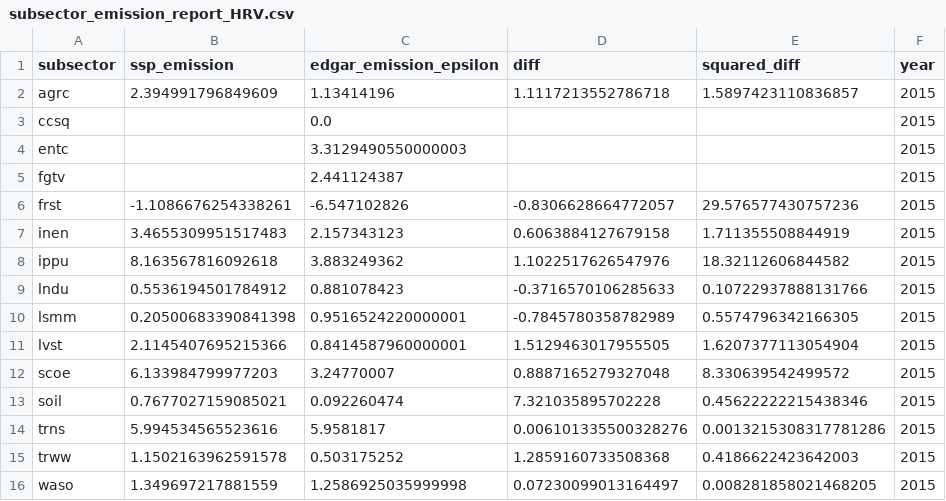
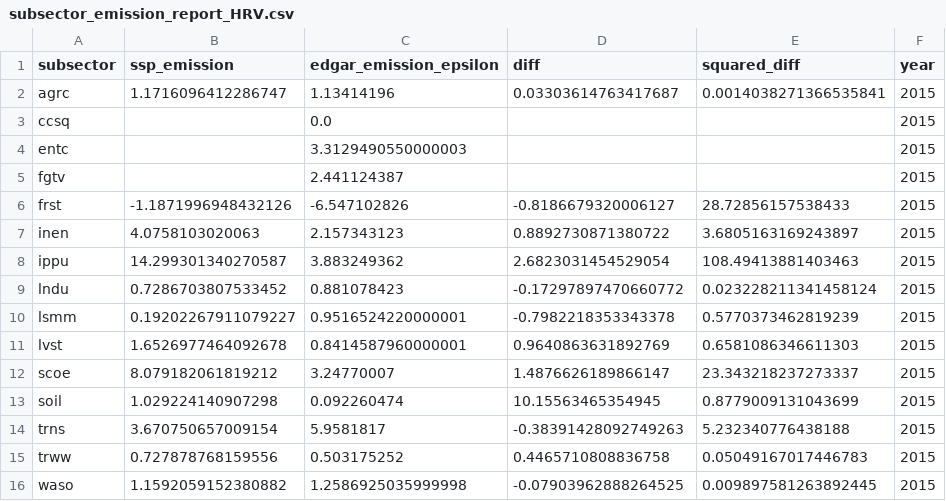
Before and after one commit to sisepuede-framework/ssp_data_calibration, a CSV file: src/misc/sectoral_reports/subsector_emission_report_HRV.csv, drawn as a sheet.

```diff
--- a/src/misc/sectoral_reports/subsector_emission_report_HRV.csv
+++ b/src/misc/sectoral_reports/subsector_emission_report_HRV.csv
@@ -1,3 +1,3 @@
 subsector,ssp_emission,edgar_emission_epsilon,diff,squared_diff,year
-agrc,2.394991796849609,1.13414196,1.1117213552786718,1.5897423110836857,2015
+agrc,1.1716096412286747,1.13414196,0.03303614763417687,0.0014038271366535841,2015
 ccsq,,0.0,,,2015
@@ -5,12 +5,12 @@ entc,,3.3129490550000003,,,2015
 fgtv,,2.441124387,,,2015
-frst,-1.1086676254338261,-6.547102826,-0.8306628664772057,29.576577430757236,2015
-inen,3.4655309951517483,2.157343123,0.6063884127679158,1.711355508844919,2015
-ippu,8.163567816092618,3.883249362,1.1022517626547976,18.32112606844582,2015
-lndu,0.5536194501784912,0.881078423,-0.3716570106285633,0.10722937888131766,2015
-lsmm,0.20500683390841398,0.9516524220000001,-0.7845780358782989,0.5574796342166305,2015
-lvst,2.1145407695215366,0.8414587960000001,1.5129463017955505,1.6207377113054904,2015
-scoe,6.133984799977203,3.24770007,0.8887165279327048,8.330639542499572,2015
-soil,0.7677027159085021,0.092260474,7.321035895702228,0.45622222215438346,2015
-trns,5.994534565523616,5.9581817,0.006101335500328276,0.0013215308317781286,2015
-trww,1.1502163962591578,0.503175252,1.2859160733508368,0.4186622423642003,2015
-waso,1.349697217881559,1.2586925035999998,0.07230099013164497,0.008281858021468205,2015
+frst,-1.1871996948432126,-6.547102826,-0.8186679320006127,28.72856157538433,2015
+inen,4.0758103020063,2.157343123,0.8892730871380722,3.6805163169243897,2015
+ippu,14.299301340270587,3.883249362,2.6823031454529054,108.49413881403463,2015
+lndu,0.7286703807533452,0.881078423,-0.17297897470660772,0.023228211341458124,2015
+lsmm,0.19202267911079227,0.9516524220000001,-0.7982218353343378,0.5770373462819239,2015
+lvst,1.6526977464092678,0.8414587960000001,0.9640863631892769,0.6581086346611303,2015
+scoe,8.079182061819212,3.24770007,1.4876626189866147,23.343218237273337,2015
+soil,1.029224140907298,0.092260474,10.15563465354945,0.8779009131043699,2015
+trns,3.670750657009154,5.9581817,-0.38391428092749263,5.232340776438188,2015
+trww,0.727878768159556,0.503175252,0.4465710808836758,0.05049167017446783,2015
+waso,1.1592059152380882,1.2586925035999998,-0.07903962888264525,0.009897581263892445,2015
```
Also changed, not shown: 6 other files.
